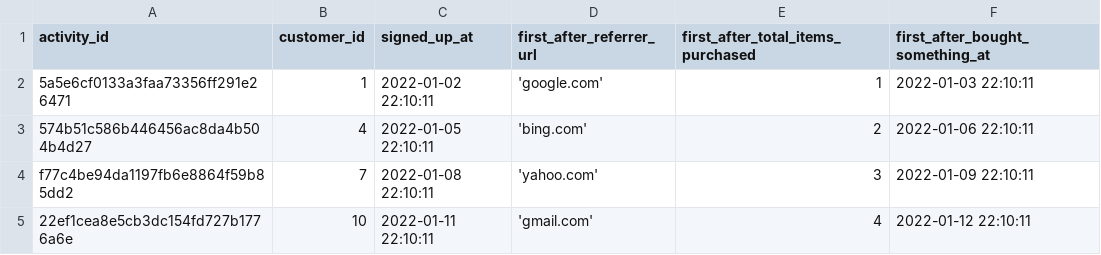
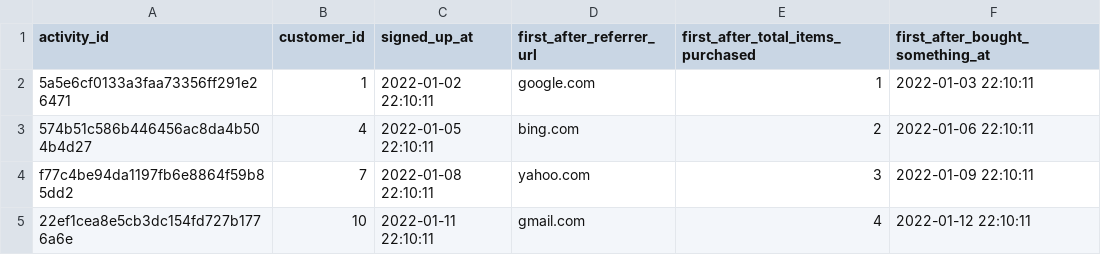
Before and after one commit to bcodell/dbt-activity-schema, a CSV file: integration_tests/seeds/datasets/primary__all/output__select_all_append_first_after.csv, drawn as a sheet.

Commit message:
remove single quotes from seed files

```diff
--- a/integration_tests/seeds/datasets/primary__all/output__select_all_append_first_after.csv
+++ b/integration_tests/seeds/datasets/primary__all/output__select_all_append_first_after.csv
@@ -1,5 +1,5 @@
 activity_id,customer_id,signed_up_at,first_after_referrer_url,first_after_total_items_purchased,first_after_bought_something_at
-5a5e6cf0133a3faa73356ff291e26471,1,2022-01-02 22:10:11,'google.com',1,2022-01-03 22:10:11
-574b51c586b446456ac8da4b504b4d27,4,2022-01-05 22:10:11,'bing.com',2,2022-01-06 22:10:11
-f77c4be94da1197fb6e8864f59b85dd2,7,2022-01-08 22:10:11,'yahoo.com',3,2022-01-09 22:10:11
-22ef1cea8e5cb3dc154fd727b1776a6e,10,2022-01-11 22:10:11,'gmail.com',4,2022-01-12 22:10:11
+5a5e6cf0133a3faa73356ff291e26471,1,2022-01-02 22:10:11,google.com,1,2022-01-03 22:10:11
+574b51c586b446456ac8da4b504b4d27,4,2022-01-05 22:10:11,bing.com,2,2022-01-06 22:10:11
+f77c4be94da1197fb6e8864f59b85dd2,7,2022-01-08 22:10:11,yahoo.com,3,2022-01-09 22:10:11
+22ef1cea8e5cb3dc154fd727b1776a6e,10,2022-01-11 22:10:11,gmail.com,4,2022-01-12 22:10:11
```
Also changed, not shown: integration_tests/seeds/datasets/primary__all/output__select_all_append_first_before.csv, integration_tests/seeds/datasets/primary__all/output__select_all_append_first_between.csv, 45 other files.
